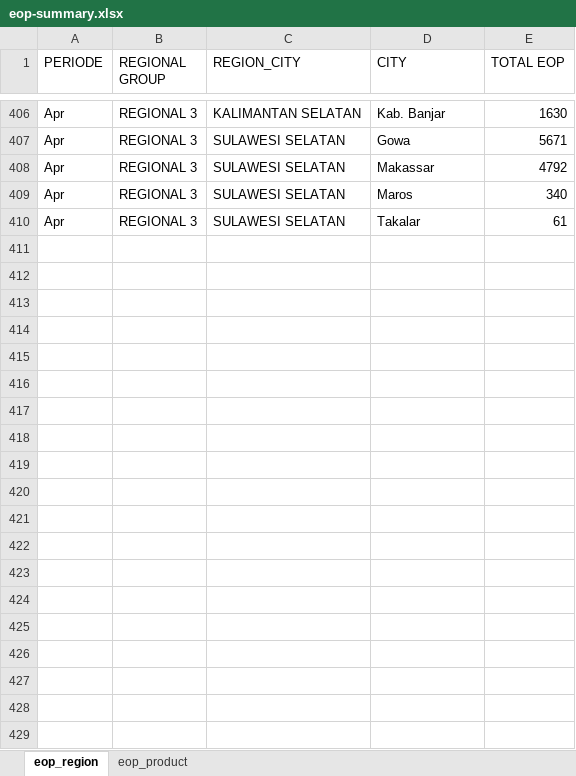
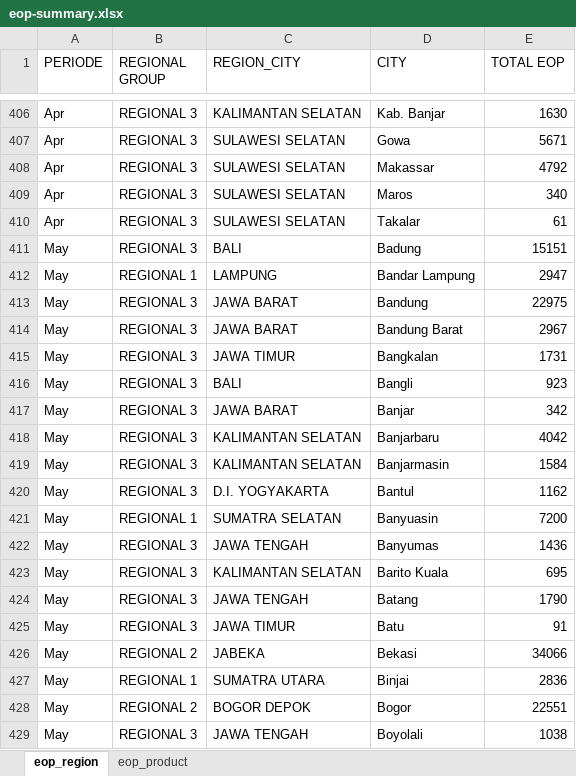
Before and after one commit to AlvyFahmy/churn, an Excel workbook: eop-summary.xlsx, sheet eop_region, drawn as a sheet; only a part is shown, gaps mark what is left out; values as stored, in another font and other column widths than the file's, no borders; the diff covers the shown part only; the diff names each change by its address in the sheet, - before the commit and + after, or states it on an @@ line.

Commit message:
Add files via upload

```diff
--- a/eop-summary.xlsx (sheet eop_region)
+++ b/eop-summary.xlsx (sheet eop_region)
+row 411: May | REGIONAL 3 | BALI | Badung | 15151
+row 412: May | REGIONAL 1 | LAMPUNG | Bandar Lampung | 2947
+row 413: May | REGIONAL 3 | JAWA BARAT | Bandung | 22975
+row 414: May | REGIONAL 3 | JAWA BARAT | Bandung Barat | 2967
+row 415: May | REGIONAL 3 | JAWA TIMUR | Bangkalan | 1731
+row 416: May | REGIONAL 3 | BALI | Bangli | 923
+row 417: May | REGIONAL 3 | JAWA BARAT | Banjar | 342
+row 418: May | REGIONAL 3 | KALIMANTAN SELATAN | Banjarbaru | 4042
+row 419: May | REGIONAL 3 | KALIMANTAN SELATAN | Banjarmasin | 1584
+row 420: May | REGIONAL 3 | D.I. YOGYAKARTA | Bantul | 1162
+row 421: May | REGIONAL 1 | SUMATRA SELATAN | Banyuasin | 7200
+row 422: May | REGIONAL 3 | JAWA TENGAH | Banyumas | 1436
+row 423: May | REGIONAL 3 | KALIMANTAN SELATAN | Barito Kuala | 695
+row 424: May | REGIONAL 3 | JAWA TENGAH | Batang | 1790
+row 425: May | REGIONAL 3 | JAWA TIMUR | Batu | 91
+row 426: May | REGIONAL 2 | JABEKA | Bekasi | 34066
+row 427: May | REGIONAL 1 | SUMATRA UTARA | Binjai | 2836
+row 428: May | REGIONAL 2 | BOGOR DEPOK | Bogor | 22551
+row 429: May | REGIONAL 3 | JAWA TENGAH | Boyolali | 1038
```
Also changed, not shown: 83 added rows elsewhere in this sheet, sheet eop_product.
